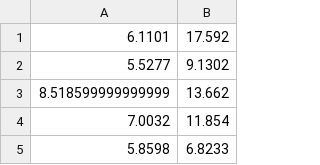
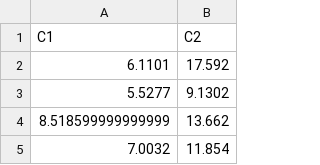
Before and after one commit to maricel86/Test, a CSV file: GitProjectTest/Data/data.csv, drawn as a sheet; only a part is shown; the shorter side is filled out with more unchanged rows; the diff names each change by its address in the sheet, - before the commit and + after, or states it on an @@ line.

```diff
--- a/GitProjectTest/Data/data.csv
+++ b/GitProjectTest/Data/data.csv
+row 1: C1 | C2
```
Also changed, not shown: 3 other files.
